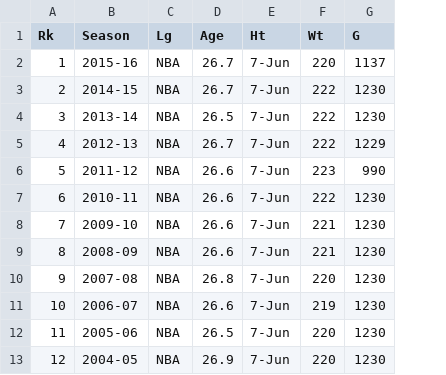
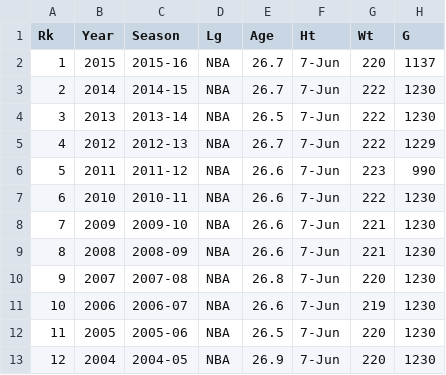
Before and after one commit to gzhang01/CS171-Final-Project, a CSV file: Implementation/viz1/data/leagues_NBA_stats_stats.csv, drawn as a sheet; only a part is shown; the diff names each change by its address in the sheet, - before the commit and + after, or states it on an @@ line.

Commit message:
small changes adding year

```diff
--- a/Implementation/viz1/data/leagues_NBA_stats_stats.csv
+++ b/Implementation/viz1/data/leagues_NBA_stats_stats.csv
+column B (Year), rows 2-13: 2015 | 2014 | 2013 | 2012 | 2011 | 2010 | 2009 | 2008 | 2007 | 2006 | 2005 | 2004
```
Also changed, not shown: 2 other files.
